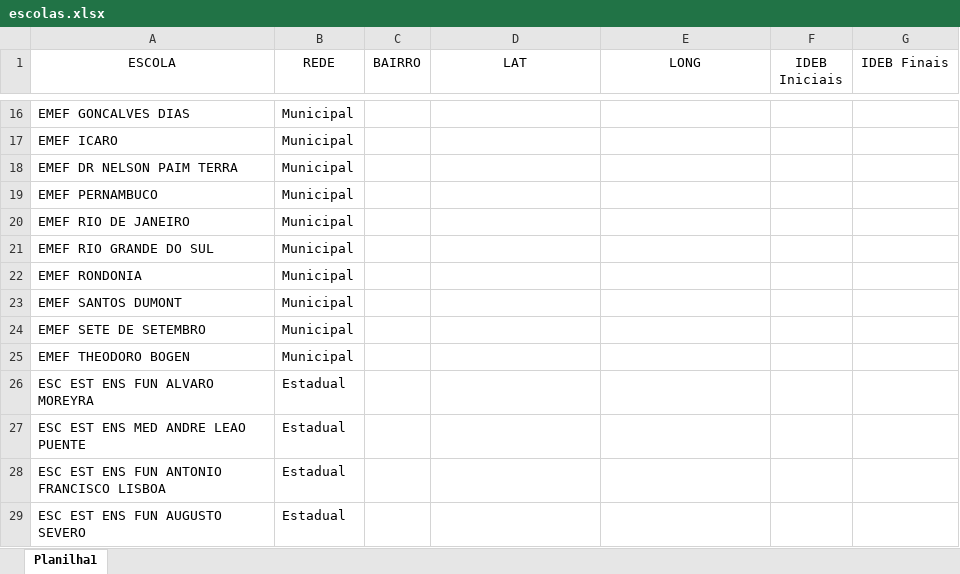
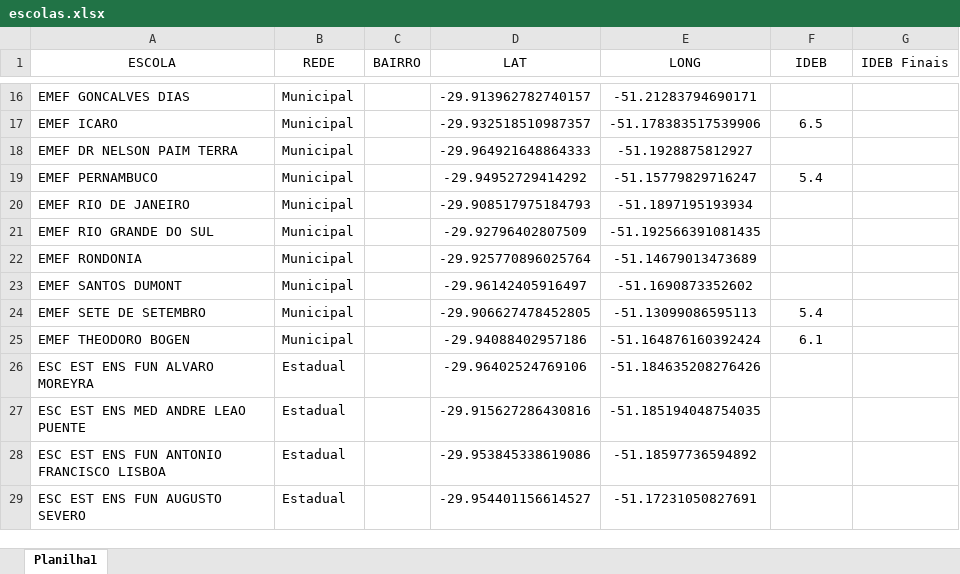
Before and after one commit to marcio-ti/CanoasRS-Dashboard, an Excel workbook: dados/escolas.xlsx, sheet Planilha1, drawn as a sheet; only a part is shown, gaps mark what is left out; values as stored, in another font and other column widths than the file's, no borders; the diff covers the shown part only; the diff names each change by its address in the sheet, - before the commit and + after, or states it on an @@ line.

```diff
--- a/dados/escolas.xlsx (sheet Planilha1)
+++ b/dados/escolas.xlsx (sheet Planilha1)
-F1: IDEB Iniciais
+F1: IDEB
-D16 (LAT): (empty)
+D16 (LAT): -29.913962782740157
-E16 (LONG): (empty)
+E16 (LONG): -51.21283794690171
-D17 (LAT): (empty)
+D17 (LAT): -29.932518510987357
-E17 (LONG): (empty)
+E17 (LONG): -51.178383517539906
-F17 (IDEB): (empty)
+F17 (IDEB): 6.5
-D18 (LAT): (empty)
+D18 (LAT): -29.964921648864333
-E18 (LONG): (empty)
+E18 (LONG): -51.1928875812927
-D19 (LAT): (empty)
+D19 (LAT): -29.94952729414292
-E19 (LONG): (empty)
+E19 (LONG): -51.15779829716247
-F19 (IDEB): (empty)
+F19 (IDEB): 5.4
-D20 (LAT): (empty)
+D20 (LAT): -29.908517975184793
-E20 (LONG): (empty)
+E20 (LONG): -51.1897195193934
-D21 (LAT): (empty)
+D21 (LAT): -29.92796402807509
-E21 (LONG): (empty)
+E21 (LONG): -51.192566391081435
-D22 (LAT): (empty)
+D22 (LAT): -29.925770896025764
-E22 (LONG): (empty)
+E22 (LONG): -51.14679013473689
-D23 (LAT): (empty)
+D23 (LAT): -29.96142405916497
-E23 (LONG): (empty)
+E23 (LONG): -51.1690873352602
-D24 (LAT): (empty)
+D24 (LAT): -29.906627478452805
-E24 (LONG): (empty)
+E24 (LONG): -51.13099086595113
-F24 (IDEB): (empty)
+F24 (IDEB): 5.4
-D25 (LAT): (empty)
+D25 (LAT): -29.94088402957186
-E25 (LONG): (empty)
+E25 (LONG): -51.164876160392424
-F25 (IDEB): (empty)
+F25 (IDEB): 6.1
-D26 (LAT): (empty)
+D26 (LAT): -29.96402524769106
-E26 (LONG): (empty)
+E26 (LONG): -51.184635208276426
-D27 (LAT): (empty)
+D27 (LAT): -29.915627286430816
-E27 (LONG): (empty)
+E27 (LONG): -51.185194048754035
-D28 (LAT): (empty)
+D28 (LAT): -29.953845338619086
-E28 (LONG): (empty)
+E28 (LONG): -51.18597736594892
-D29 (LAT): (empty)
+D29 (LAT): -29.954401156614527
-E29 (LONG): (empty)
+E29 (LONG): -51.17231050827691
```
Also changed, not shown: 131 edited cells elsewhere in this sheet, 8 other files.
